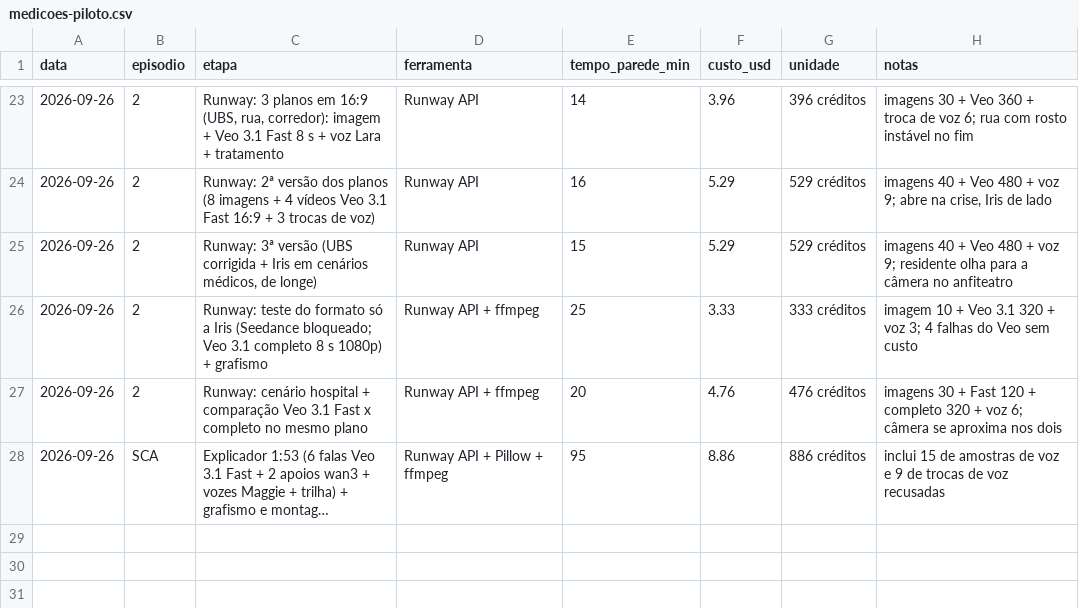
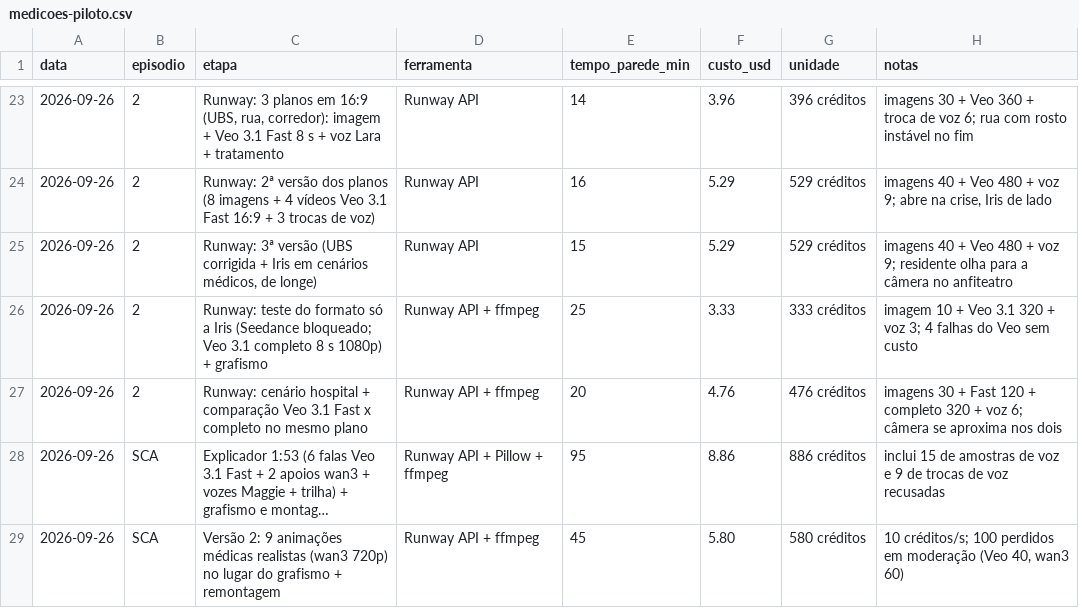
Before and after one commit to greenlight-pharma/greenlight-frontend, a CSV file: scripts/wmed-video-studio/2doctor/medicoes-piloto.csv, drawn as a sheet; only a part is shown, gaps mark what is left out; long unchanged cells end in …; the diff names each change by its address in the sheet, - before the commit and + after, or states it on an @@ line.

```diff
--- a/scripts/wmed-video-studio/2doctor/medicoes-piloto.csv
+++ b/scripts/wmed-video-studio/2doctor/medicoes-piloto.csv
+row 29: 2026-09-26 | SCA | Versão 2: 9 animações médicas realistas (wan3 720p) no lugar do grafismo + remontagem | Runway API + ffmpeg | 45 | 5.80 | 580 créditos | 10 créditos/s; 100 perdidos em moderação (Veo 40, wan3 60)
```
Also changed, not shown: 4 other files.
